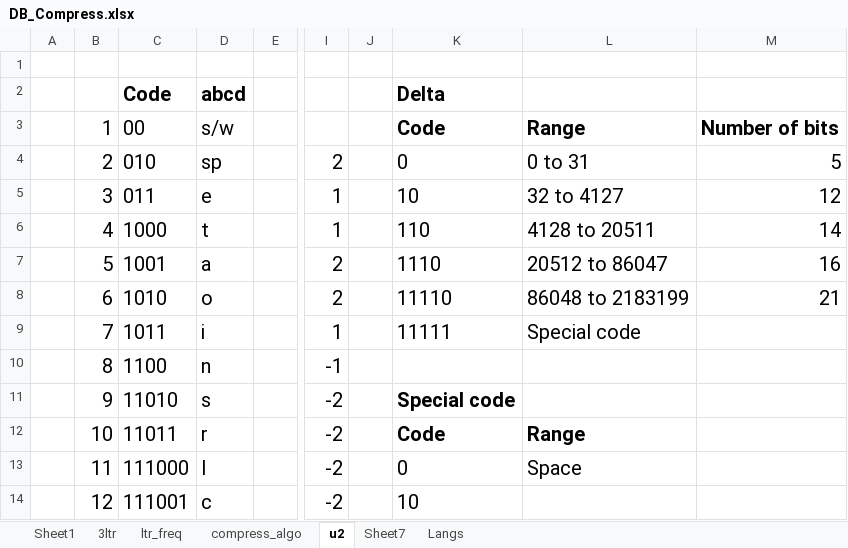
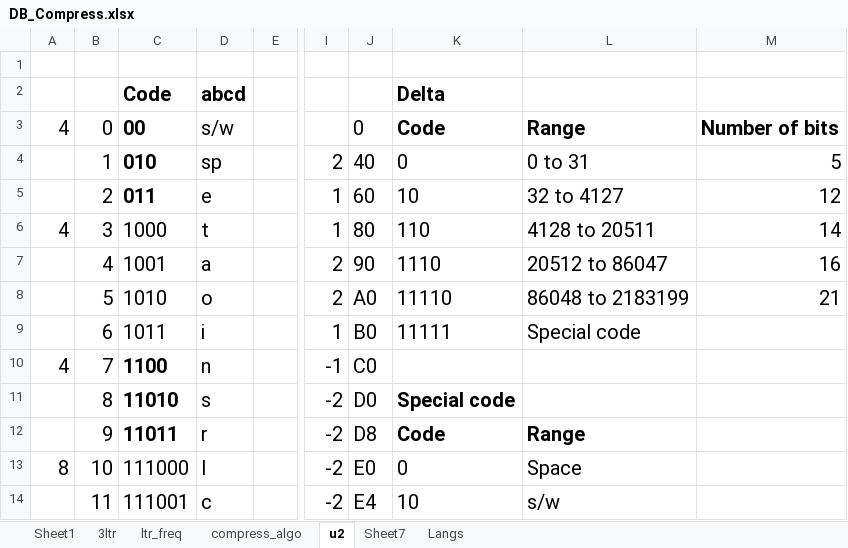
Before and after one commit to siara-cc/Unishox2, an Excel workbook: DB_Compress.xlsx, sheet u2, drawn as a sheet; only a part is shown, gaps mark what is left out; values as stored, in another font and other column widths than the file's, no borders; the diff covers the shown part only; the diff names each change by its address in the sheet, - before the commit and + after, or states it on an @@ line.

```diff
--- a/DB_Compress.xlsx (sheet u2)
+++ b/DB_Compress.xlsx (sheet u2)
-A3: (empty)
+A3: 4
-B3: 1
+B3: 0
-C3:C5 bold: off
+C3:C5 bold: on
-J3: (empty)
+J3: 0
-B4: 2
+B4: 1
-J4: (empty)
+J4: 40
-B5: 3
+B5: 2
-J5: (empty)
+J5: 60
-A6: (empty)
+A6: 4
-B6: 4
+B6: 3
-J6: (empty)
+J6: 80
-B7: 5
+B7: 4
-J7: (empty)
+J7: 90
-B8: 6
+B8: 5
-J8: (empty)
+J8: A0
-B9: 7
+B9: 6
-J9: (empty)
+J9: B0
-A10: (empty)
+A10: 4
-B10: 8
+B10: 7
-C10:C12 bold: off
+C10:C12 bold: on
-J10: (empty)
+J10: C0
-B11: 9
+B11: 8
-J11: (empty)
+J11: D0
-B12: 10
+B12: 9
-J12: (empty)
+J12: D8
-A13: (empty)
+A13: 8
-B13: 11
+B13: 10
-J13: (empty)
+J13: E0
-B14: 12
+B14: 11
-J14: (empty)
+J14: E4
-L14: (empty)
+L14: s/w
```
Also changed, not shown: 47 edited cells and cell formats elsewhere in this sheet, 2 other files.
